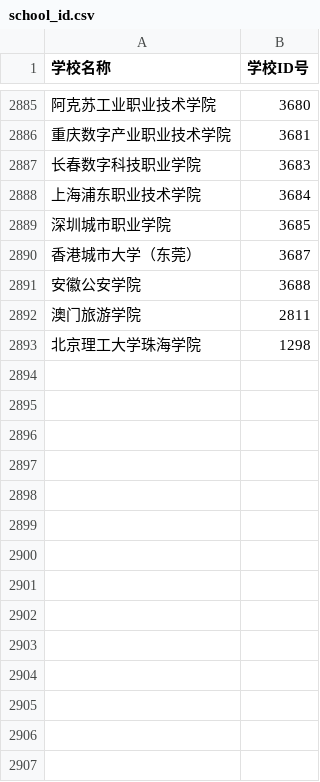
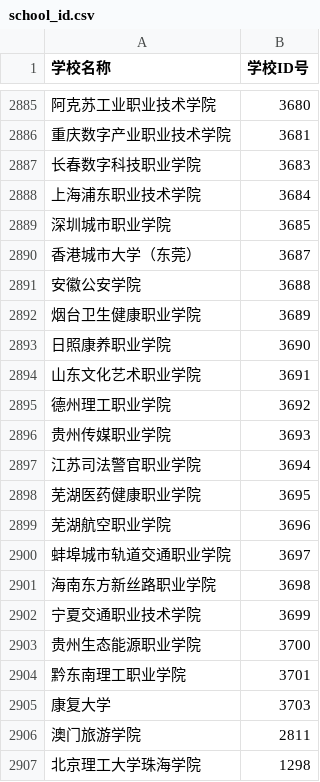
Before and after one commit to blueveryday/GaoKao_University_inquiry, a CSV file: src/school_id.csv, drawn as a sheet; only a part is shown, gaps mark what is left out.

```diff
--- a/src/school_id.csv
+++ b/src/school_id.csv
@@ -2891,2 +2891,16 @@
 安徽公安学院,3688
+烟台卫生健康职业学院,3689
+日照康养职业学院,3690
+山东文化艺术职业学院,3691
+德州理工职业学院,3692
+贵州传媒职业学院,3693
+ 江苏司法警官职业学院,3694
+芜湖医药健康职业学院,3695
+芜湖航空职业学院,3696
+蚌埠城市轨道交通职业学院,3697
+海南东方新丝路职业学院,3698
+宁夏交通职业技术学院,3699
+贵州生态能源职业学院,3700
+黔东南理工职业学院,3701
+康复大学,3703
 澳门旅游学院,2811
```
Also changed, not shown: 2 other files.
